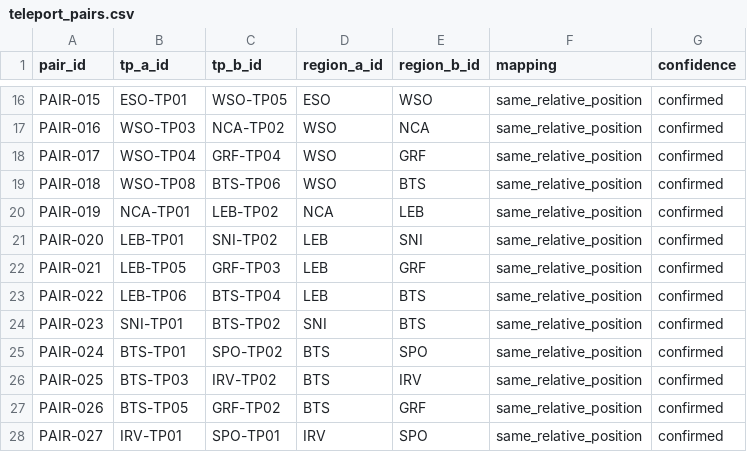
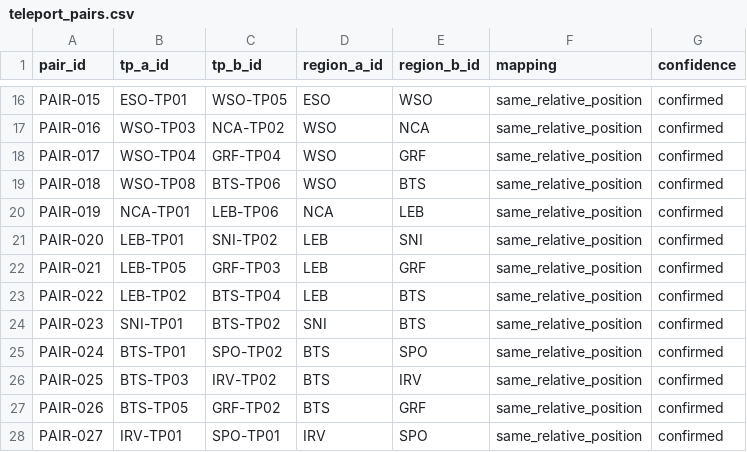
Before and after one commit to Victotsg2/Trade-Router-N, a CSV file: VictorTradeRouter/stage1_data/teleport_pairs.csv, drawn as a sheet; only a part is shown, gaps mark what is left out.

```diff
--- a/VictorTradeRouter/stage1_data/teleport_pairs.csv
+++ b/VictorTradeRouter/stage1_data/teleport_pairs.csv
@@ -19,6 +19,6 @@ PAIR-017,WSO-TP04,GRF-TP04,WSO,GRF,same_relative_position,confirmed
 PAIR-018,WSO-TP08,BTS-TP06,WSO,BTS,same_relative_position,confirmed
-PAIR-019,NCA-TP01,LEB-TP02,NCA,LEB,same_relative_position,confirmed
+PAIR-019,NCA-TP01,LEB-TP06,NCA,LEB,same_relative_position,confirmed
 PAIR-020,LEB-TP01,SNI-TP02,LEB,SNI,same_relative_position,confirmed
 PAIR-021,LEB-TP05,GRF-TP03,LEB,GRF,same_relative_position,confirmed
-PAIR-022,LEB-TP06,BTS-TP04,LEB,BTS,same_relative_position,confirmed
+PAIR-022,LEB-TP02,BTS-TP04,LEB,BTS,same_relative_position,confirmed
 PAIR-023,SNI-TP01,BTS-TP02,SNI,BTS,same_relative_position,confirmed
```
Also changed, not shown: VictorTradeRouter/stage1_data/teleport_zones.csv, 9 other files.
